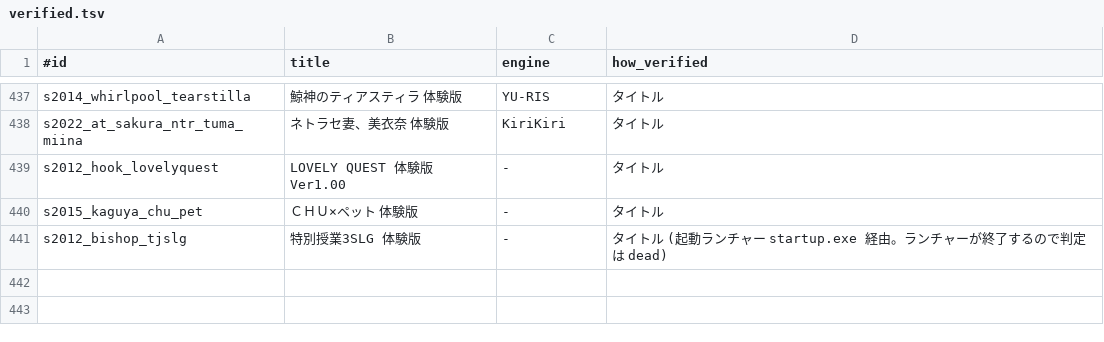
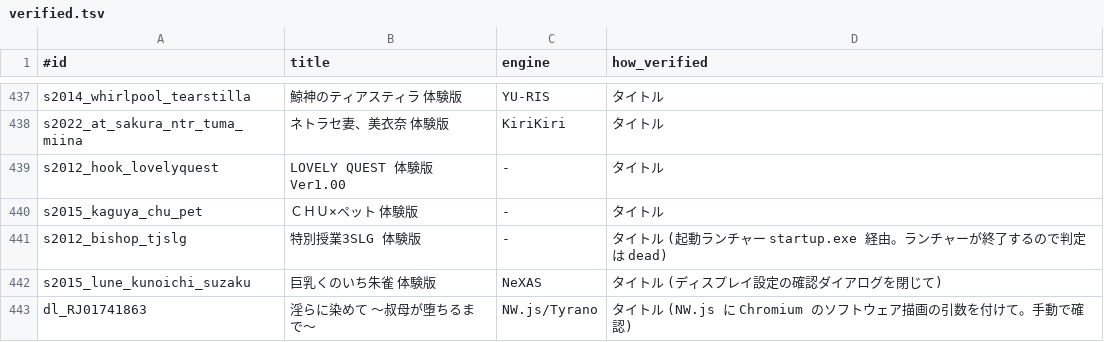
Before and after one commit to a-kaibu/vnbox, a TSV file: results/verified.tsv, drawn as a sheet; only a part is shown, gaps mark what is left out.

```diff
--- a/results/verified.tsv
+++ b/results/verified.tsv
@@ -441 +441,3 @@ s2015_kaguya_chu_pet	ＣＨＵ×ペット　体験版	-	タイトル
 s2012_bishop_tjslg	特別授業3SLG 体験版	-	タイトル (起動ランチャー startup.exe 経由。ランチャーが終了するので判定は dead)
+s2015_lune_kunoichi_suzaku	巨乳くのいち朱雀　体験版	NeXAS	タイトル (ディスプレイ設定の確認ダイアログを閉じて)
+dl_RJ01741863	淫らに染めて ～叔母が堕ちるまで～	NW.js/Tyrano	タイトル (NW.js に Chromium のソフトウェア描画の引数を付けて。手動で確認)
```
Also changed, not shown: 1 other file.
